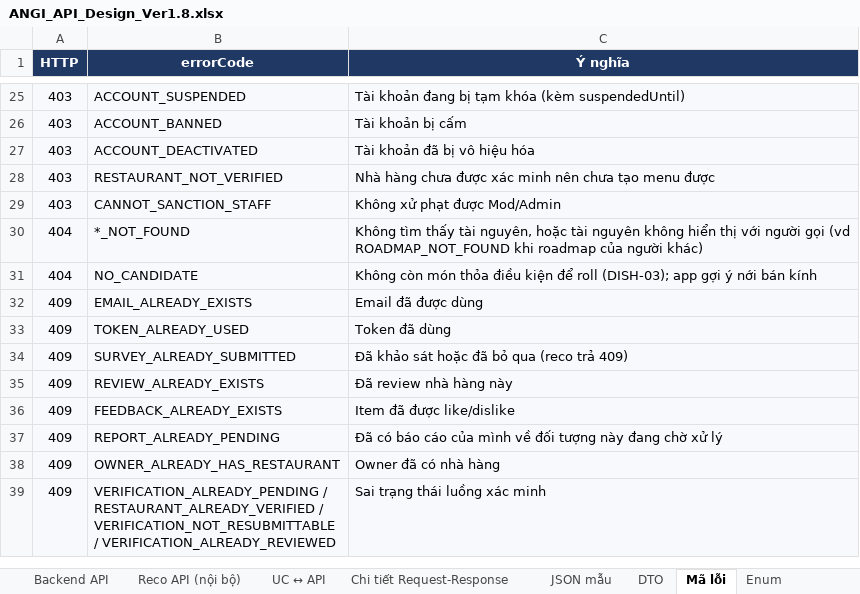
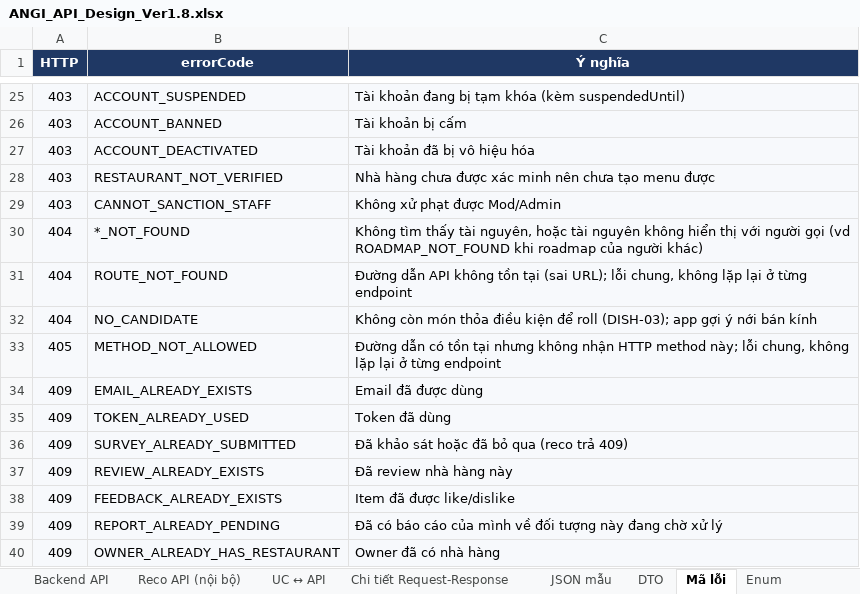
Before and after one commit to predtn/angi-backend, an Excel workbook: .docs/ANGI_API_Design_Ver1.8.xlsx, sheet Mã lỗi, drawn as a sheet; only a part is shown, gaps mark what is left out; the shorter side is filled out with more unchanged rows; values as stored, in another font and other column widths than the file's, no borders; the diff names each change by its address in the sheet, - before the commit and + after, or states it on an @@ line.

```diff
--- a/.docs/ANGI_API_Design_Ver1.8.xlsx (sheet Mã lỗi)
+++ b/.docs/ANGI_API_Design_Ver1.8.xlsx (sheet Mã lỗi)
+row 31: 404 | ROUTE_NOT_FOUND | Đường dẫn API không tồn tại (sai URL); lỗi chung, không lặp lại ở từng endpoint
+row 33: 405 | METHOD_NOT_ALLOWED | Đường dẫn có tồn tại nhưng không nhận HTTP method này; lỗi chung, không lặp lại ở từng endpoint
```
Also changed, not shown: sheet Tổng quan, 6 other files.
